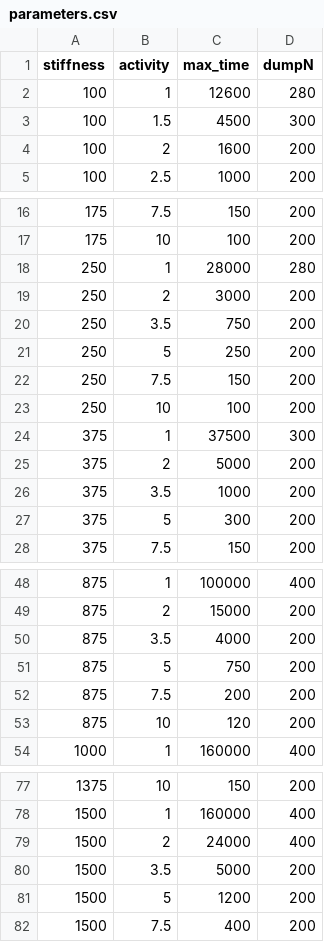
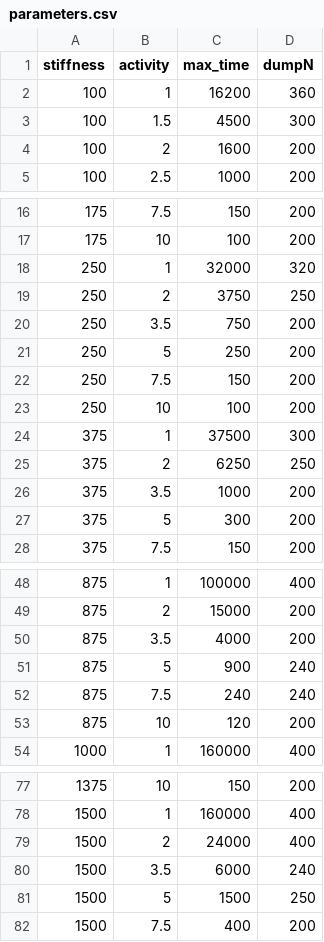
Before and after one commit to YingyouMa/3D-active-nematics, a CSV file: simulation/parameters.csv, drawn as a sheet; only a part is shown, gaps mark what is left out; the diff covers the shown part only.

```diff
--- a/simulation/parameters.csv
+++ b/simulation/parameters.csv
@@ -1,3 +1,3 @@
 stiffness,activity,max_time,dumpN
-100,1,12600,280
+100,1,16200,360
 100,1.5,4500,300
@@ -17,4 +17,4 @@
 175,10,100,200
-250,1,28000,280
-250,2,3000,200
+250,1,32000,320
+250,2,3750,250
 250,3.5,750,200
@@ -24,3 +24,3 @@
 375,1,37500,300
-375,2,5000,200
+375,2,6250,250
 375,3.5,1000,200
@@ -50,4 +50,4 @@
 875,3.5,4000,200
-875,5,750,200
-875,7.5,200,200
+875,5,900,240
+875,7.5,240,240
 875,10,120,200
@@ -79,4 +79,4 @@
 1500,2,24000,400
-1500,3.5,5000,200
-1500,5,1200,200
+1500,3.5,6000,240
+1500,5,1500,250
 1500,7.5,400,200
```
Also changed, not shown: 2 edited cells elsewhere in this file, 37 other files.
